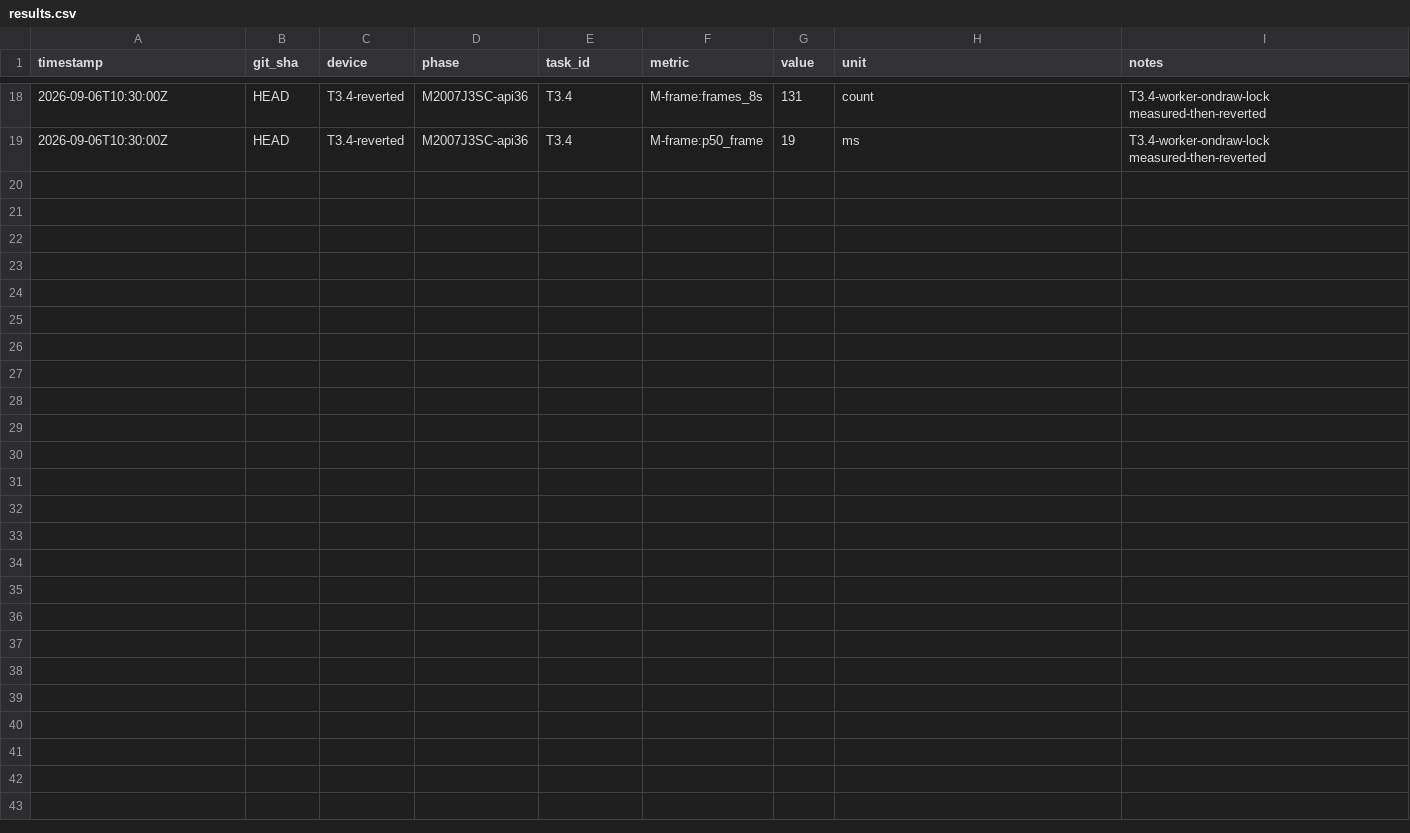
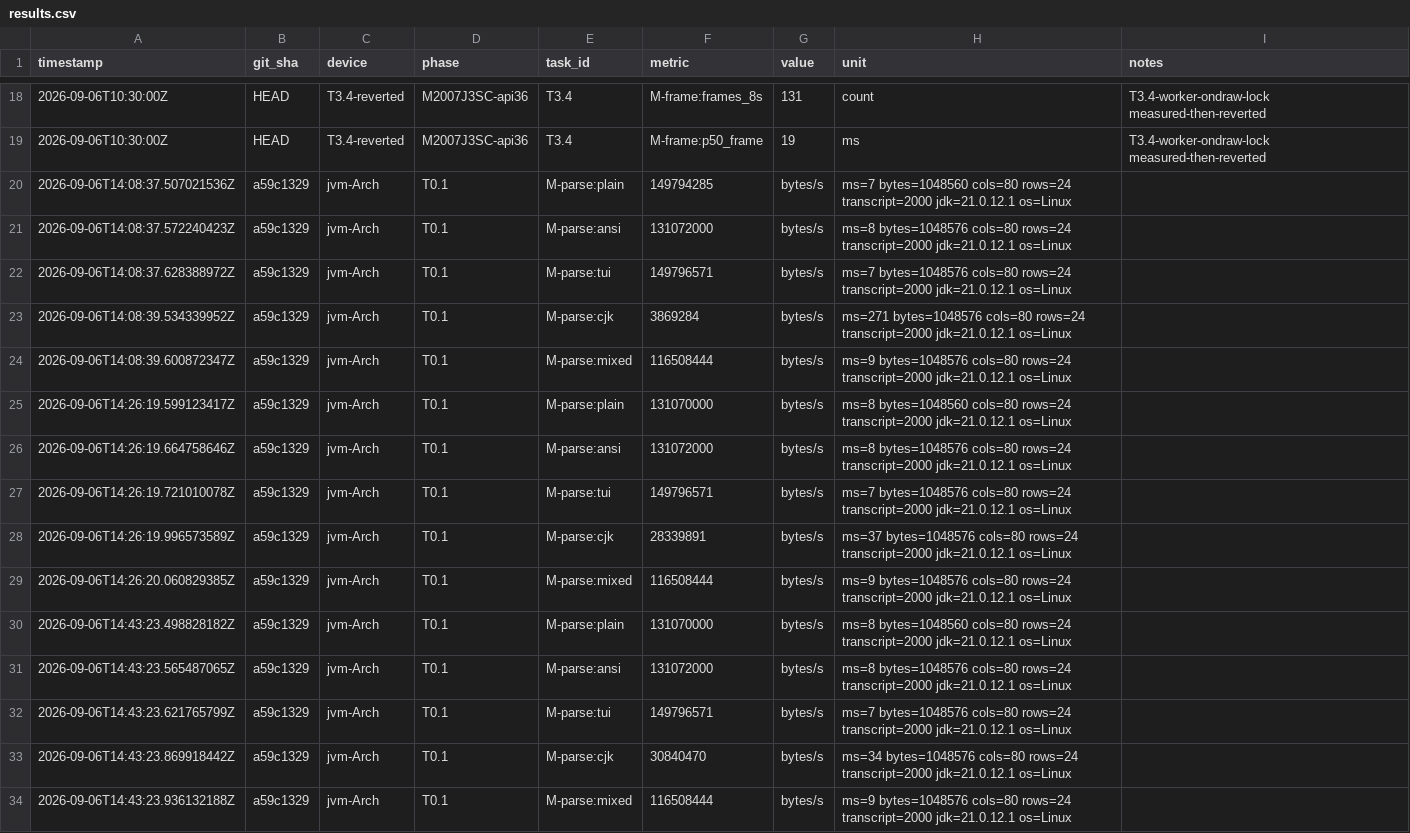
Before and after one commit to OnlyTomInSecond/termux-app, a CSV file: perf/results.csv, drawn as a sheet; only a part is shown, gaps mark what is left out; the diff names each change by its address in the sheet, - before the commit and + after, or states it on an @@ line.

Commit message:
Changed: Cache column->char boundaries per row for O(1) wide-char writes (T4.2a)
The remaining dominant parse hotspot for CJK/wide-char content was
TerminalRow.findStartOfColumn() and wideDisplayCharacterStartingAt(): both
scan the row from index 0 on every setChar, making sequential wide-char
writes O(n^2) per row (M-parse:cjk was 3.9 MB/s vs ~150 MB/s for ASCII).

- Add a lazily allocated per-row cache mapping column -> char index of the
  cell covering it, with a prefix validity watermark. Lookups are O(1) on
  hit; on miss the scan resumes from the cell containing the last valid
  column and backfills entries along the way (amortized O(1) for sequential
  writes). Out-of-screen column queries keep the legacy uncached scan.
- setChar() slow path reads the wide-char start checks up front and clips
  the watermark to the first modified column after all reads, before the
  first mutation; recursive setChar calls clip their own columns; clear()
  resets the watermark.
- wideDisplayCharacterStartingAt() becomes two cache reads + WcWidth lookup.

Measured (M-parse, same JVM/corpus): cjk 3.87 -> 30.8 MB/s (~8x);
plain/ansi/tui/mixed unchanged. Stack sampling shows no remaining hotspot;
the leftover cost is WcWidth table lookups and tail compaction memmoves.

Regression: new TerminalRowBoundaryCacheTest runs randomized differential
walks (wide/narrow/surrogate/combining writes, clears, copyInterval self
and cross copies) comparing every lookup against a reference implementation
of the original scan. Full test suite green (155 tests + 1 skipped).

Also in this commit:
- T3.3: reader thread posts MSG_NEW_INPUT only when none is in flight,
  removing the per-4KiB-read wakeup storm during output floods.
- T1.5: accessibility description rebuilds are debounced to a 250 ms
  trailing-edge refresh instead of rebuilding the whole visible text on
  every screen update batch.

```diff
--- a/perf/results.csv
+++ b/perf/results.csv
+row 20: 2026-09-06T14:08:37.507021536Z | a59c1329 | jvm-Arch | T0.1 | M-parse:plain | 149794285 | bytes/s | ms=7 bytes=1048560 cols=80 rows=24 transcript=2000 jdk=21.0.12.1 os=Linux
+row 21: 2026-09-06T14:08:37.572240423Z | a59c1329 | jvm-Arch | T0.1 | M-parse:ansi | 131072000 | bytes/s | ms=8 bytes=1048576 cols=80 rows=24 transcript=2000 jdk=21.0.12.1 os=Linux
+row 22: 2026-09-06T14:08:37.628388972Z | a59c1329 | jvm-Arch | T0.1 | M-parse:tui | 149796571 | bytes/s | ms=7 bytes=1048576 cols=80 rows=24 transcript=2000 jdk=21.0.12.1 os=Linux
+row 23: 2026-09-06T14:08:39.534339952Z | a59c1329 | jvm-Arch | T0.1 | M-parse:cjk | 3869284 | bytes/s | ms=271 bytes=1048576 cols=80 rows=24 transcript=2000 jdk=21.0.12.1 os=Linux
+row 24: 2026-09-06T14:08:39.600872347Z | a59c1329 | jvm-Arch | T0.1 | M-parse:mixed | 116508444 | bytes/s | ms=9 bytes=1048576 cols=80 rows=24 transcript=2000 jdk=21.0.12.1 os=Linux
+row 25: 2026-09-06T14:26:19.599123417Z | a59c1329 | jvm-Arch | T0.1 | M-parse:plain | 131070000 | bytes/s | ms=8 bytes=1048560 cols=80 rows=24 transcript=2000 jdk=21.0.12.1 os=Linux
+row 26: 2026-09-06T14:26:19.664758646Z | a59c1329 | jvm-Arch | T0.1 | M-parse:ansi | 131072000 | bytes/s | ms=8 bytes=1048576 cols=80 rows=24 transcript=2000 jdk=21.0.12.1 os=Linux
+row 27: 2026-09-06T14:26:19.721010078Z | a59c1329 | jvm-Arch | T0.1 | M-parse:tui | 149796571 | bytes/s | ms=7 bytes=1048576 cols=80 rows=24 transcript=2000 jdk=21.0.12.1 os=Linux
+row 28: 2026-09-06T14:26:19.996573589Z | a59c1329 | jvm-Arch | T0.1 | M-parse:cjk | 28339891 | bytes/s | ms=37 bytes=1048576 cols=80 rows=24 transcript=2000 jdk=21.0.12.1 os=Linux
+row 29: 2026-09-06T14:26:20.060829385Z | a59c1329 | jvm-Arch | T0.1 | M-parse:mixed | 116508444 | bytes/s | ms=9 bytes=1048576 cols=80 rows=24 transcript=2000 jdk=21.0.12.1 os=Linux
+row 30: 2026-09-06T14:43:23.498828182Z | a59c1329 | jvm-Arch | T0.1 | M-parse:plain | 131070000 | bytes/s | ms=8 bytes=1048560 cols=80 rows=24 transcript=2000 jdk=21.0.12.1 os=Linux
+row 31: 2026-09-06T14:43:23.565487065Z | a59c1329 | jvm-Arch | T0.1 | M-parse:ansi | 131072000 | bytes/s | ms=8 bytes=1048576 cols=80 rows=24 transcript=2000 jdk=21.0.12.1 os=Linux
+row 32: 2026-09-06T14:43:23.621765799Z | a59c1329 | jvm-Arch | T0.1 | M-parse:tui | 149796571 | bytes/s | ms=7 bytes=1048576 cols=80 rows=24 transcript=2000 jdk=21.0.12.1 os=Linux
+row 33: 2026-09-06T14:43:23.869918442Z | a59c1329 | jvm-Arch | T0.1 | M-parse:cjk | 30840470 | bytes/s | ms=34 bytes=1048576 cols=80 rows=24 transcript=2000 jdk=21.0.12.1 os=Linux
+row 34: 2026-09-06T14:43:23.936132188Z | a59c1329 | jvm-Arch | T0.1 | M-parse:mixed | 116508444 | bytes/s | ms=9 bytes=1048576 cols=80 rows=24 transcript=2000 jdk=21.0.12.1 os=Linux
```
Also changed, not shown: 4 other files.
